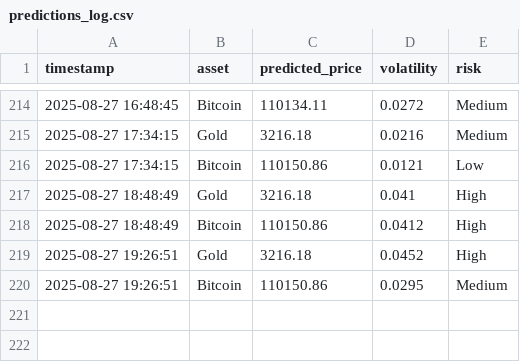
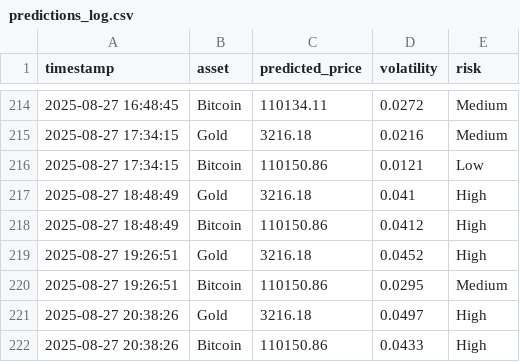
Before and after one commit to mehernsiri-cloud/gold-bitcoin-matrix, a CSV file: data/predictions_log.csv, drawn as a sheet; only a part is shown, gaps mark what is left out.

```diff
--- a/data/predictions_log.csv
+++ b/data/predictions_log.csv
@@ -220 +220,3 @@ timestamp,asset,predicted_price,volatility,risk
 2025-08-27 19:26:51,Bitcoin,110150.86,0.0295,Medium
+2025-08-27 20:38:26,Gold,3216.18,0.0497,High
+2025-08-27 20:38:26,Bitcoin,110150.86,0.0433,High
```
Also changed, not shown: data/actual_data.csv.
